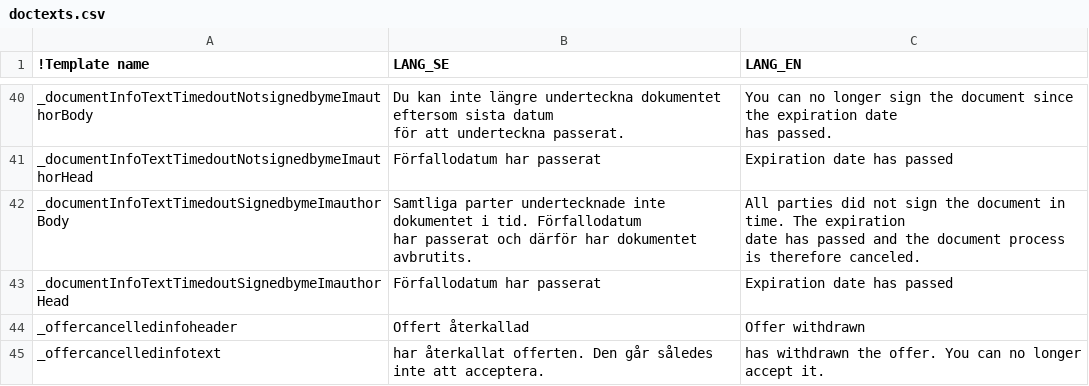
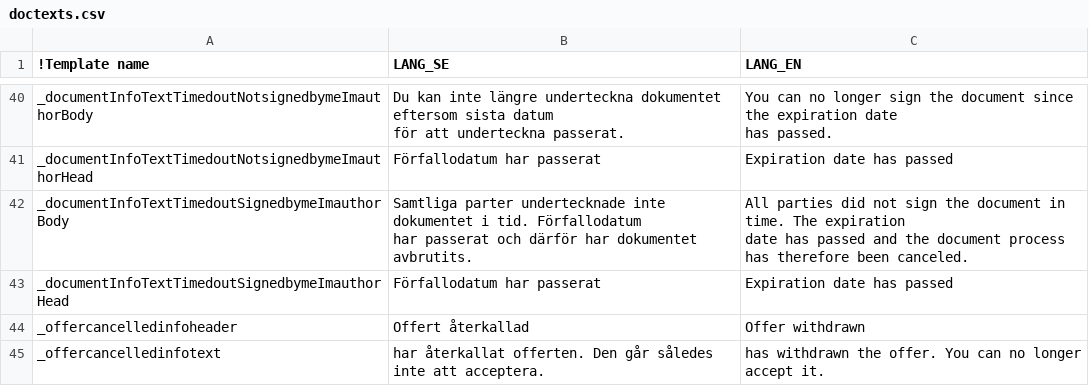
Before and after one commit to scrive/scrive-apidocs, a CSV file: texts/docpages/doctexts.csv, drawn as a sheet; only a part is shown, gaps mark what is left out; the diff names each change by its address in the sheet, - before the commit and + after, or states it on an @@ line.

```diff
--- a/texts/docpages/doctexts.csv
+++ b/texts/docpages/doctexts.csv
-C42 (LANG_EN): …document process is therefore canceled.
+C42 (LANG_EN): …document process has therefore been canceled.
```
Also changed, not shown: texts/docpages/docdesign.csv, texts/eleg.csv, 3 other files.
